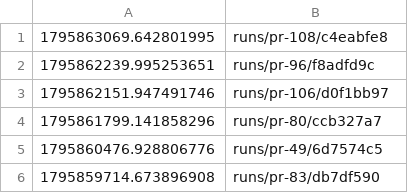
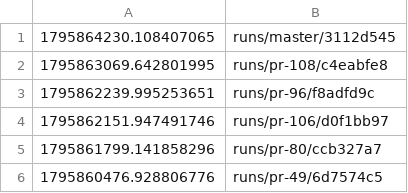
Before and after one commit to tomerab1/quat-3d, a TSV file: runs/index.tsv, drawn as a sheet; only a part is shown; the shorter side is filled out with more unchanged rows.

```diff
--- a/runs/index.tsv
+++ b/runs/index.tsv
@@ -1 +1,2 @@
+1795864230.108407065	runs/master/3112d545
 1795863069.642801995	runs/pr-108/c4eabfe8
```
Also changed, not shown: 7 other files.
